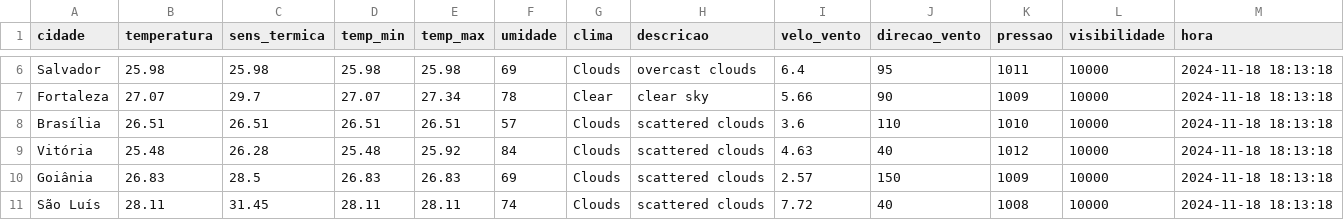
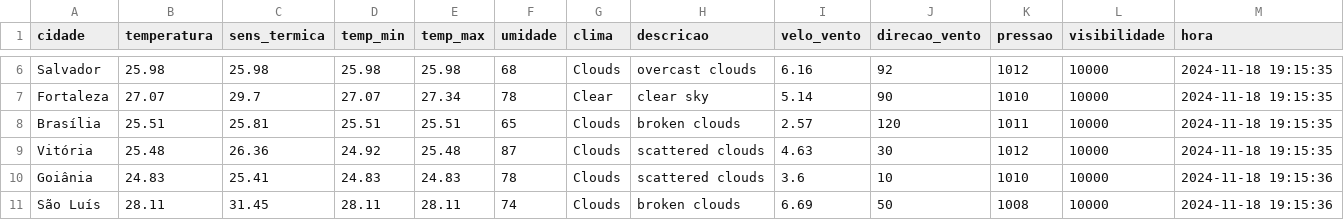
Before and after one commit to ThFenrir/integradorClimaDados, a CSV file: dados_clima_recente.csv, drawn as a sheet; only a part is shown, gaps mark what is left out; the diff covers the shown part only; the diff names each change by its address in the sheet, - before the commit and + after, or states it on an @@ line.

```diff
--- a/dados_clima_recente.csv
+++ b/dados_clima_recente.csv
-F6 (umidade): 69
+F6 (umidade): 68
-I6 (velo_vento): 6.4
+I6 (velo_vento): 6.16
-J6 (direcao_vento): 95
+J6 (direcao_vento): 92
-K6 (pressao): 1011
+K6 (pressao): 1012
-M6:M9 (hora): 2024-11-18 18:13:18
+M6:M9 (hora): 2024-11-18 19:15:35
-I7 (velo_vento): 5.66
+I7 (velo_vento): 5.14
-K7 (pressao): 1009
+K7 (pressao): 1010
-B8 (temperatura): 26.51
+B8 (temperatura): 25.51
-C8 (sens_termica): 26.51
+C8 (sens_termica): 25.81
-D8 (temp_min): 26.51
+D8 (temp_min): 25.51
-E8 (temp_max): 26.51
+E8 (temp_max): 25.51
-F8 (umidade): 57
+F8 (umidade): 65
-H8 (descricao): scattered clouds
+H8 (descricao): broken clouds
-I8 (velo_vento): 3.6
+I8 (velo_vento): 2.57
-J8 (direcao_vento): 110
+J8 (direcao_vento): 120
-K8 (pressao): 1010
+K8 (pressao): 1011
-C9 (sens_termica): 26.28
+C9 (sens_termica): 26.36
-D9 (temp_min): 25.48
+D9 (temp_min): 24.92
-E9 (temp_max): 25.92
+E9 (temp_max): 25.48
-F9 (umidade): 84
+F9 (umidade): 87
-J9 (direcao_vento): 40
+J9 (direcao_vento): 30
-B10 (temperatura): 26.83
+B10 (temperatura): 24.83
-C10 (sens_termica): 28.5
+C10 (sens_termica): 25.41
-D10 (temp_min): 26.83
+D10 (temp_min): 24.83
-E10 (temp_max): 26.83
+E10 (temp_max): 24.83
-F10 (umidade): 69
+F10 (umidade): 78
-I10 (velo_vento): 2.57
+I10 (velo_vento): 3.6
-J10 (direcao_vento): 150
+J10 (direcao_vento): 10
-K10 (pressao): 1009
+K10 (pressao): 1010
-M10:M11 (hora): 2024-11-18 18:13:18
+M10:M11 (hora): 2024-11-18 19:15:36
-H11 (descricao): scattered clouds
+H11 (descricao): broken clouds
-I11 (velo_vento): 7.72
+I11 (velo_vento): 6.69
-J11 (direcao_vento): 40
+J11 (direcao_vento): 50
```
Also changed, not shown: 152 edited cells elsewhere in this file.
